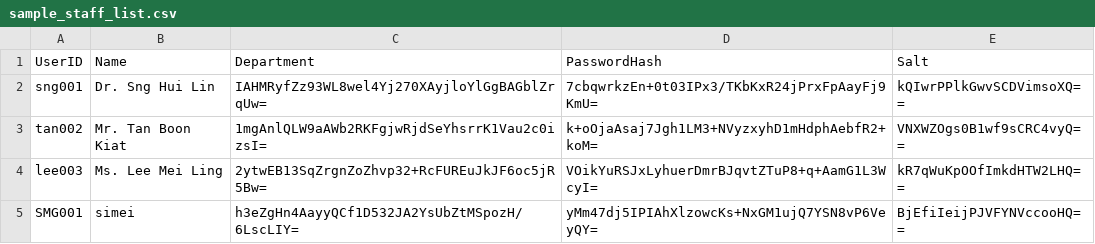
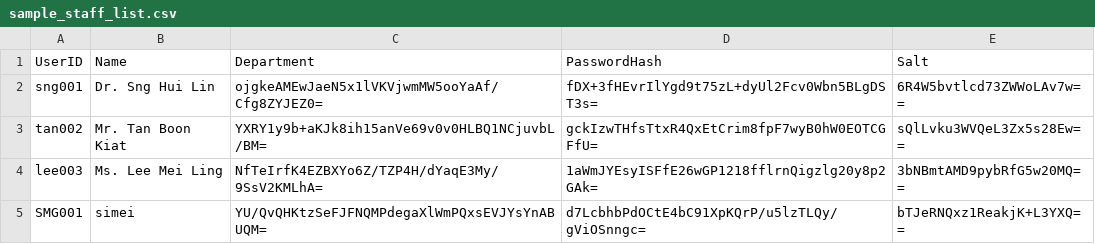
Before and after one commit to AY25-26-Sem-1-SC2002-SDDA-Group-1/sc2002-oop-assignment, a CSV file: data/sample_staff_list.csv, drawn as a sheet.

```diff
--- a/data/sample_staff_list.csv
+++ b/data/sample_staff_list.csv
@@ -1,5 +1,5 @@
 UserID,Name,Department,PasswordHash,Salt
-sng001,Dr. Sng Hui Lin,IAHMRyfZz93WL8wel4Yj270XAyjloYlGgBAGblZrqUw=,7cbqwrkzEn+0t03IPx3/TKbKxR24jPrxFpAayFj9KmU=,kQIwrPPlkGwvSCDVimsoXQ==
-tan002,Mr. Tan Boon Kiat,1mgAnlQLW9aAWb2RKFgjwRjdSeYhsrrK1Vau2c0izsI=,k+oOjaAsaj7Jgh1LM3+NVyzxyhD1mHdphAebfR2+koM=,VNXWZOgs0B1wf9sCRC4vyQ==
-lee003,Ms. Lee Mei Ling,2ytwEB13SqZrgnZoZhvp32+RcFUREuJkJF6oc5jR5Bw=,VOikYuRSJxLyhuerDmrBJqvtZTuP8+q+AamG1L3WcyI=,kR7qWuKpOOfImkdHTW2LHQ==
-SMG001,simei,h3eZgHn4AayyQCf1D532JA2YsUbZtMSpozH/6LscLIY=,yMm47dj5IPIAhXlzowcKs+NxGM1ujQ7YSN8vP6VeyQY=,BjEfiIeijPJVFYNVccooHQ==
+sng001,Dr. Sng Hui Lin,ojgkeAMEwJaeN5x1lVKVjwmMW5ooYaAf/Cfg8ZYJEZ0=,fDX+3fHEvrIlYgd9t75zL+dyUl2Fcv0Wbn5BLgDST3s=,6R4W5bvtlcd73ZWWoLAv7w==
+tan002,Mr. Tan Boon Kiat,YXRY1y9b+aKJk8ih15anVe69v0v0HLBQ1NCjuvbL/BM=,gckIzwTHfsTtxR4QxEtCrim8fpF7wyB0hW0EOTCGFfU=,sQlLvku3WVQeL3Zx5s28Ew==
+lee003,Ms. Lee Mei Ling,NfTeIrfK4EZBXYo6Z/TZP4H/dYaqE3My/9SsV2KMLhA=,1aWmJYEsyISFfE26wGP1218fflrnQigzlg20y8p2GAk=,3bNBmtAMD9pybRfG5w20MQ==
+SMG001,simei,YU/QvQHKtzSeFJFNQMPdegaXlWmPQxsEVJYsYnABUQM=,d7LcbhbPdOCtE4bC91XpKQrP/u5lzTLQy/gViOSnngc=,bTJeRNQxz1ReakjK+L3YXQ==
```
Also changed, not shown: data/applications.csv, data/internships.csv, 14 other files.
